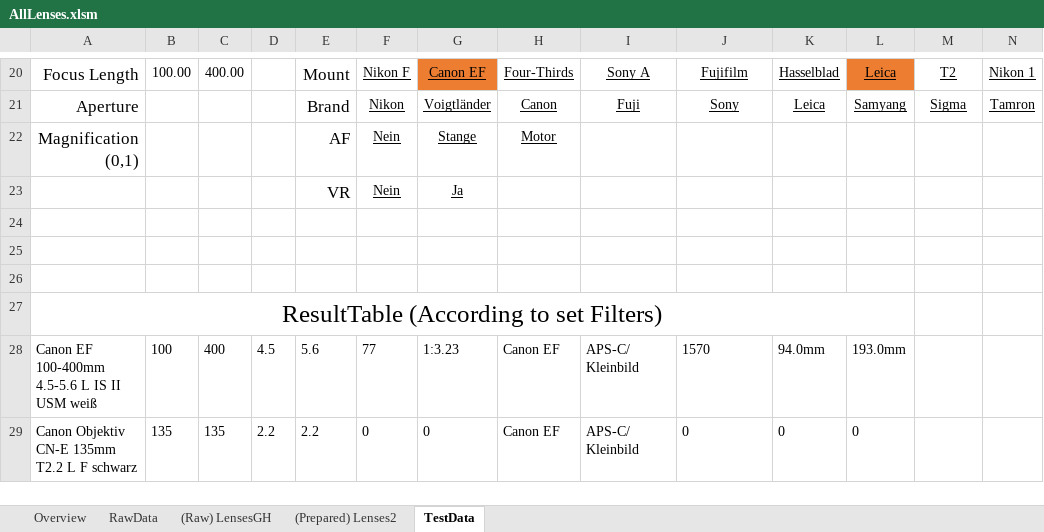
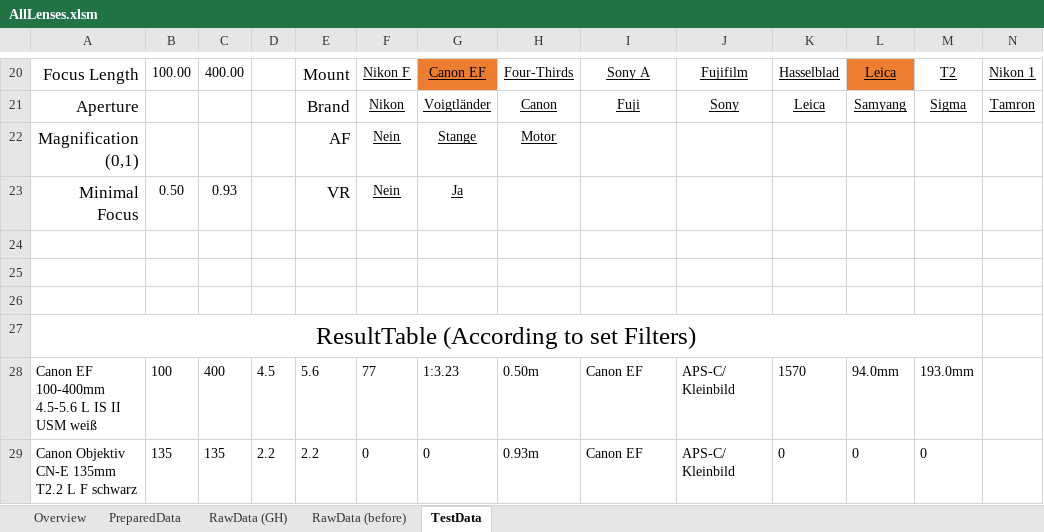
Before and after one commit to HansZimmer5000/LensComparison, an Excel workbook: AllLenses.xlsm, sheet TestData, drawn as a sheet; only a part is shown, gaps mark what is left out; values as stored, in another font and other column widths than the file's, no borders; the diff covers the shown part only; the diff names each change by its address in the sheet, - before the commit and + after, or states it on an @@ line.

Commit message:
added Lensattribute MinimalFocus and MinMax filter for it

```diff
--- a/AllLenses.xlsm (sheet TestData)
+++ b/AllLenses.xlsm (sheet TestData)
-sheet tab: RawData
+sheet tab: PreparedData
-sheet tab: (Raw) LensesGH
+sheet tab: RawData (GH)
-sheet tab: (Prepared) Lenses2
+sheet tab: RawData (before)
-A23: (empty)
+A23: Minimal Focus
-B23: (empty)
+B23: 0.50
-C23: (empty)
+C23: 0.93
-A27:L27 merged
+A27:M27 merged
-H28: Canon EF
+H28: 0.50m
-I28:I29: APS-C/ Kleinbild
+I28:I29: Canon EF
-J28: 1570
+J28: APS-C/ Kleinbild
-K28: 94.0mm
+K28: 1570
-L28: 193.0mm
+L28: 94.0mm
-M28: (empty)
+M28: 193.0mm
-H29: Canon EF
+H29: 0.93m
-J29: 0
+J29: APS-C/ Kleinbild
-M29: (empty)
+M29: 0
```
Also changed, not shown: 25 edited cells and merged cells elsewhere in this sheet, sheet Overview, sheet RawData (GH), sheet PreparedData, formulas that keep their value, charts or pictures, 9 other files.
